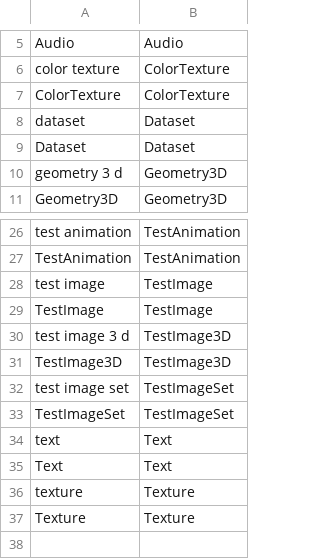
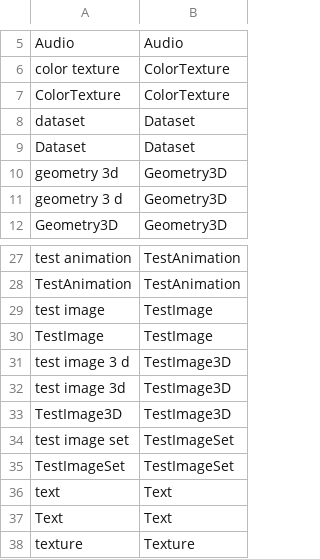
Before and after one commit to antononcube/Raku-DSL-Entity-Metadata, a CSV file: resources/DatasetCategoryNameToEntityID_EN.csv, drawn as a sheet; only a part is shown, gaps mark what is left out; the shorter side is filled out with more unchanged rows.

Commit message:
feat:Added DataType entity names. refactor:Better, faster entity names parsing.

```diff
--- a/resources/DatasetCategoryNameToEntityID_EN.csv
+++ b/resources/DatasetCategoryNameToEntityID_EN.csv
@@ -9,2 +9,3 @@ dataset,Dataset
 Dataset,Dataset
+geometry 3d,Geometry3D
 geometry 3 d,Geometry3D
@@ -30,2 +31,3 @@ TestImage,TestImage
 test image 3 d,TestImage3D
+test image 3d,TestImage3D
 TestImage3D,TestImage3D
```
Also changed, not shown: resources/DatasetNameToEntityID_EN.csv, 9 other files.
